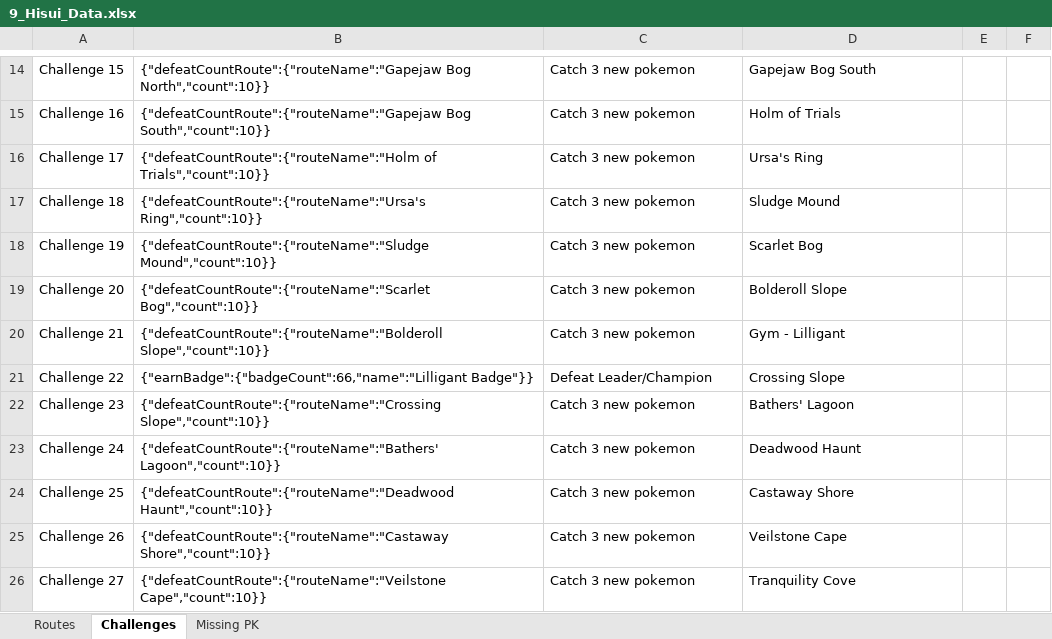
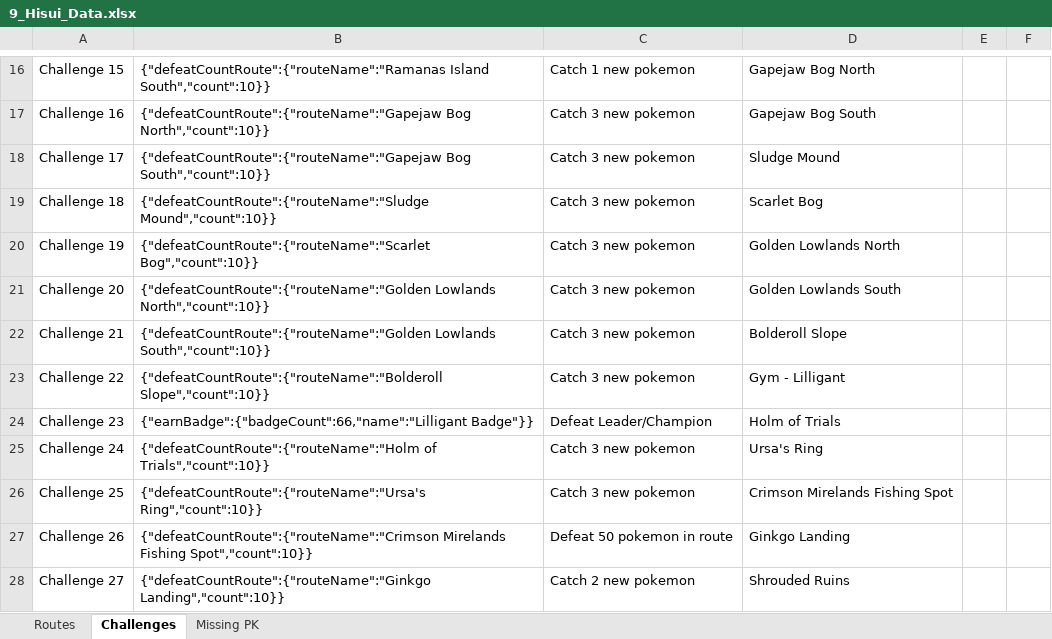
Before and after one commit to lsampaio1337-beep/PiW, an Excel workbook: xdata/9_Hisui_Data.xlsx, sheet Challenges, drawn as a sheet; only a part is shown, gaps mark what is left out; values as stored, in another font and other column widths than the file's, no borders; addresses are those after the commit; the diff covers the shown part only; the diff names each change by its address in the sheet, - before the commit and + after, or states it on an @@ line.

```diff
--- a/xdata/9_Hisui_Data.xlsx (sheet Challenges)
+++ b/xdata/9_Hisui_Data.xlsx (sheet Challenges)
-B16: {"defeatCountRoute":{"routeName":"Gapejaw Bog North","count":10}}
+B16: {"defeatCountRoute":{"routeName":"Ramanas Island South","count":10}}
-C16: Catch 3 new pokemon
+C16: Catch 1 new pokemon
-D16: Gapejaw Bog South
+D16: Gapejaw Bog North
-B17: {"defeatCountRoute":{"routeName":"Gapejaw Bog South","count":10}}
+B17: {"defeatCountRoute":{"routeName":"Gapejaw Bog North","count":10}}
-D17: Holm of Trials
+D17: Gapejaw Bog South
-B18: {"defeatCountRoute":{"routeName":"Holm of Trials","count":10}}
+B18: {"defeatCountRoute":{"routeName":"Gapejaw Bog South","count":10}}
-D18: Ursa's Ring
+D18: Sludge Mound
-B19: {"defeatCountRoute":{"routeName":"Ursa's Ring","count":10}}
+B19: {"defeatCountRoute":{"routeName":"Sludge Mound","count":10}}
-D19: Sludge Mound
+D19: Scarlet Bog
-B20: {"defeatCountRoute":{"routeName":"Sludge Mound","count":10}}
+B20: {"defeatCountRoute":{"routeName":"Scarlet Bog","count":10}}
-D20: Scarlet Bog
+D20: Golden Lowlands North
-B21: {"defeatCountRoute":{"routeName":"Scarlet Bog","count":10}}
+B21: {"defeatCountRoute":{"routeName":"Golden Lowlands North","count":10}}
-D21: Bolderoll Slope
+D21: Golden Lowlands South
-B22: {"defeatCountRoute":{"routeName":"Bolderoll Slope","count":10}}
+B22: {"defeatCountRoute":{"routeName":"Golden Lowlands South","count":10}}
-D22: Gym - Lilligant
+D22: Bolderoll Slope
-B23: {"earnBadge":{"badgeCount":66,"name":"Lilligant Badge"}}
+B23: {"defeatCountRoute":{"routeName":"Bolderoll Slope","count":10}}
-C23: Defeat Leader/Champion
+C23: Catch 3 new pokemon
-D23: Crossing Slope
+D23: Gym - Lilligant
-B24: {"defeatCountRoute":{"routeName":"Crossing Slope","count":10}}
+B24: {"earnBadge":{"badgeCount":66,"name":"Lilligant Badge"}}
-C24: Catch 3 new pokemon
+C24: Defeat Leader/Champion
-D24: Bathers' Lagoon
+D24: Holm of Trials
-B25: {"defeatCountRoute":{"routeName":"Bathers' Lagoon","count":10}}
+B25: {"defeatCountRoute":{"routeName":"Holm of Trials","count":10}}
-D25: Deadwood Haunt
+D25: Ursa's Ring
-B26: {"defeatCountRoute":{"routeName":"Deadwood Haunt","count":10}}
+B26: {"defeatCountRoute":{"routeName":"Ursa's Ring","count":10}}
-D26: Castaway Shore
+D26: Crimson Mirelands Fishing Spot
-B27: {"defeatCountRoute":{"routeName":"Castaway Shore","count":10}}
+B27: {"defeatCountRoute":{"routeName":"Crimson Mirelands Fishing Spot","count":10}}
-C27: Catch 3 new pokemon
+C27: Defeat 50 pokemon in route
-D27: Veilstone Cape
+D27: Ginkgo Landing
-B28: {"defeatCountRoute":{"routeName":"Veilstone Cape","count":10}}
+B28: {"defeatCountRoute":{"routeName":"Ginkgo Landing","count":10}}
-C28: Catch 3 new pokemon
+C28: Catch 2 new pokemon
-D28: Tranquility Cove
+D28: Shrouded Ruins
```
Also changed, not shown: 21 added rows, 19 removed rows and 96 edited cells elsewhere in this sheet, sheet Routes, 3 other files.
